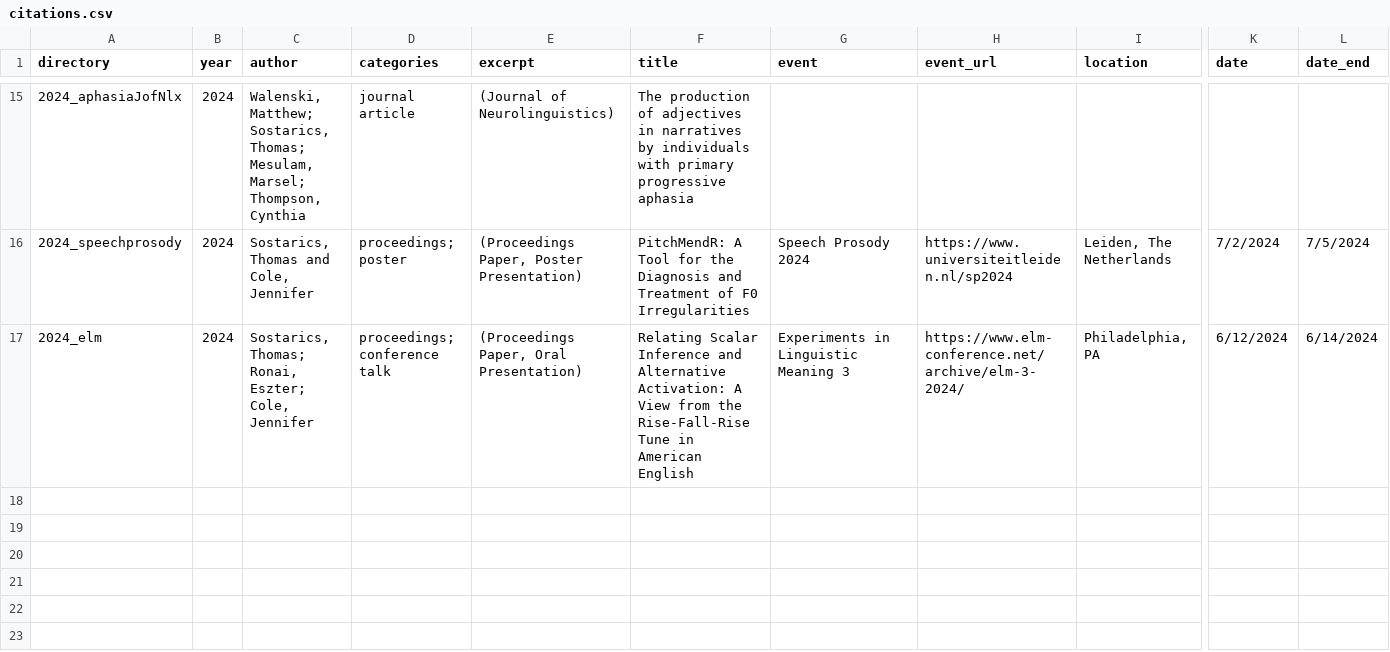
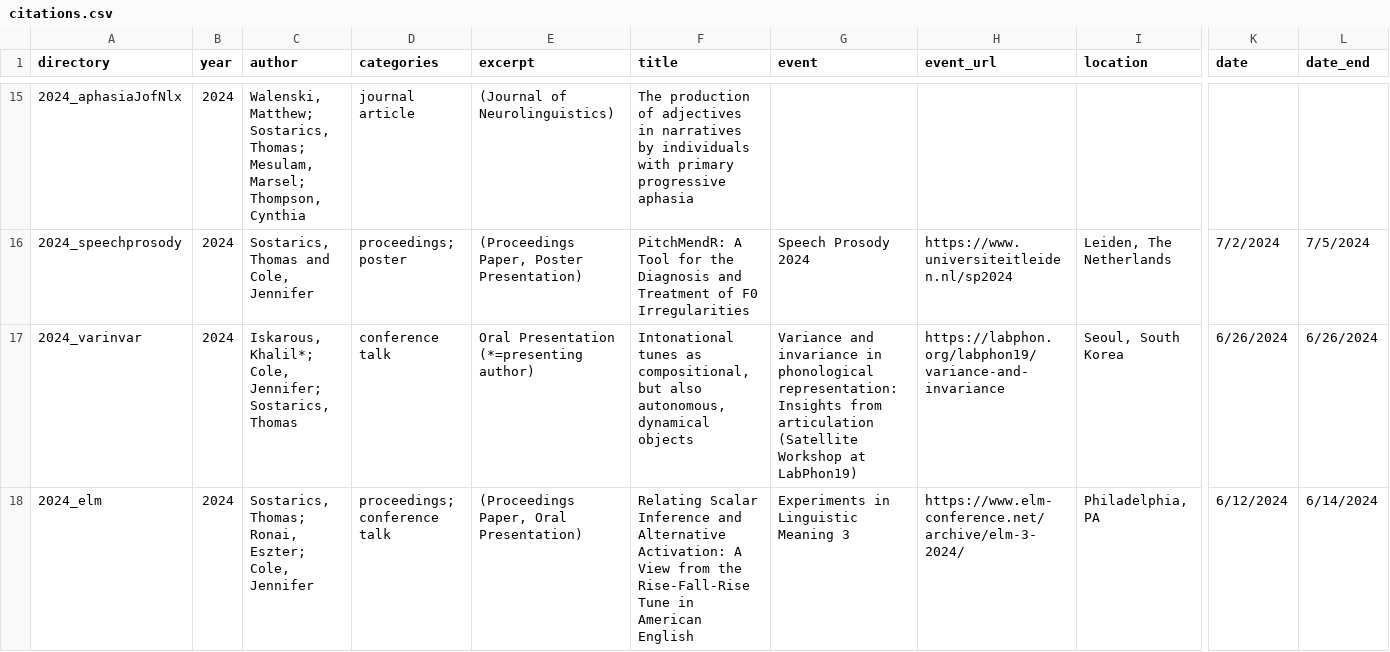
Before and after one commit to tsostarics/website, a CSV file: citations.csv, drawn as a sheet; only a part is shown, gaps mark what is left out; rows hold the shown columns only; the diff names each change by its address in the sheet, - before the commit and + after, or states it on an @@ line.

Commit message:
add labphon workshop entry

```diff
--- a/citations.csv
+++ b/citations.csv
+row 17: 2024_varinvar | 2024 | Iskarous, Khalil*; Cole, Jennifer; Sostarics, Thomas | conference talk | Oral Presentation (*=presenting author) | Intonational tunes as compositional, but also autonomous, dynamical objects | Variance and invariance in phonological representation: Insights from articulation (Satellite Workshop at LabPhon19) | https://labphon.org/labphon19/variance-and-invariance | Seoul, South Korea | 6/26/2024 | 6/26/2024
```
Also changed, not shown: 53 other files.
